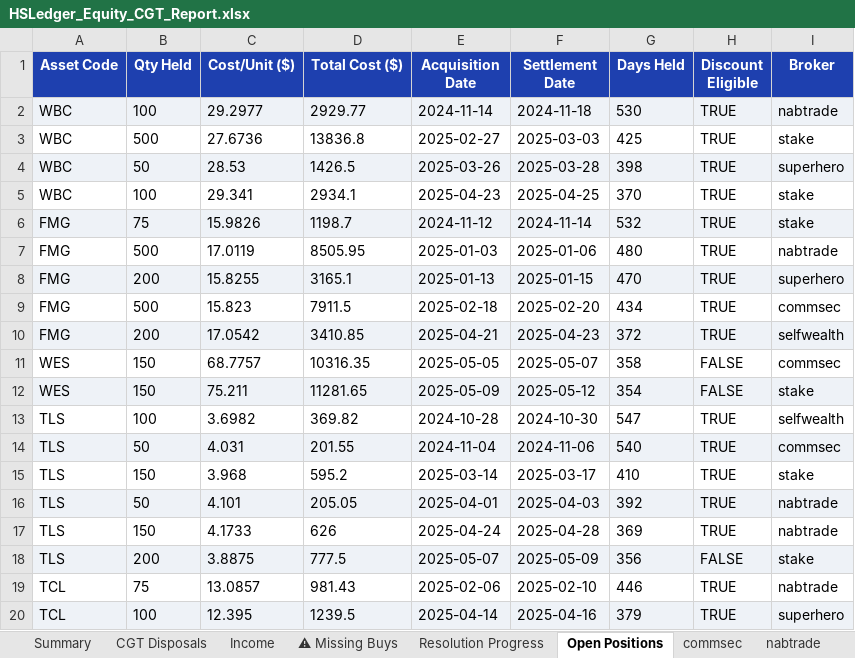
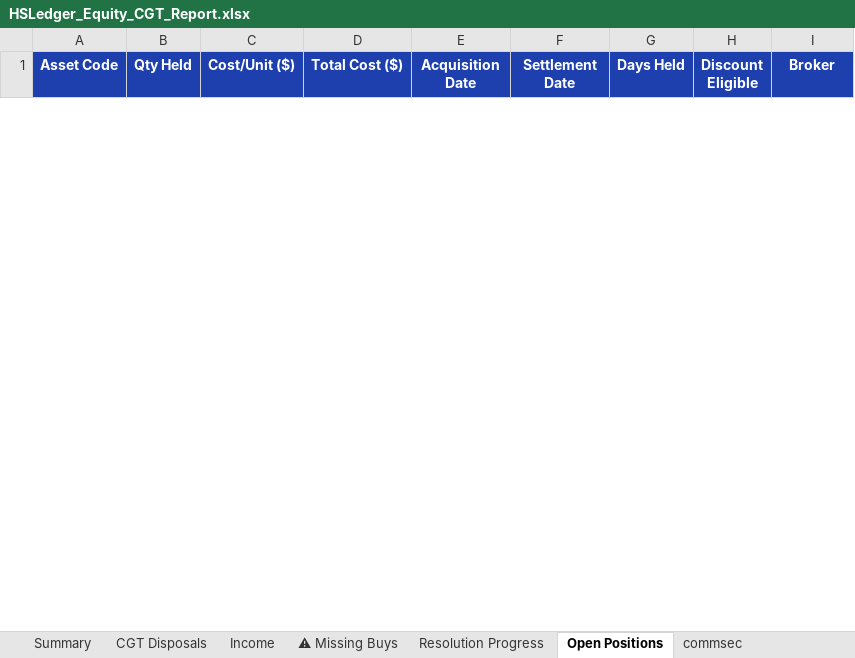
Before and after one commit to pramahosting/HSLedger, an Excel workbook: HSLedger_Trading_Module/output/HSLedger_Equity_CGT_Report.xlsx, sheet Open Positions, drawn as a sheet; only a part is shown; values as stored, in another font and other column widths than the file's, no borders; removed rows and columns are numbered as before the commit, all else as after; the diff covers the shown part only; the diff names each change by its address in the sheet, - before the commit and + after, or states it on an @@ line.

```diff
--- a/HSLedger_Trading_Module/output/HSLedger_Equity_CGT_Report.xlsx (sheet Open Positions)
+++ b/HSLedger_Trading_Module/output/HSLedger_Equity_CGT_Report.xlsx (sheet Open Positions)
-sheet tab: nabtrade
-row 2: WBC | 100 | 29.2977 | 2929.77 | 2024-11-14 | 2024-11-18 | 530 | TRUE | nabtrade
-row 3: WBC | 500 | 27.6736 | 13836.8 | 2025-02-27 | 2025-03-03 | 425 | TRUE | stake
-row 4: WBC | 50 | 28.53 | 1426.5 | 2025-03-26 | 2025-03-28 | 398 | TRUE | superhero
-row 5: WBC | 100 | 29.341 | 2934.1 | 2025-04-23 | 2025-04-25 | 370 | TRUE | stake
-row 6: FMG | 75 | 15.9826 | 1198.7 | 2024-11-12 | 2024-11-14 | 532 | TRUE | stake
-row 7: FMG | 500 | 17.0119 | 8505.95 | 2025-01-03 | 2025-01-06 | 480 | TRUE | nabtrade
-row 8: FMG | 200 | 15.8255 | 3165.1 | 2025-01-13 | 2025-01-15 | 470 | TRUE | superhero
-row 9: FMG | 500 | 15.823 | 7911.5 | 2025-02-18 | 2025-02-20 | 434 | TRUE | commsec
-row 10: FMG | 200 | 17.0542 | 3410.85 | 2025-04-21 | 2025-04-23 | 372 | TRUE | selfwealth
-row 11: WES | 150 | 68.7757 | 10316.35 | 2025-05-05 | 2025-05-07 | 358 | FALSE | commsec
-row 12: WES | 150 | 75.211 | 11281.65 | 2025-05-09 | 2025-05-12 | 354 | FALSE | stake
-row 13: TLS | 100 | 3.6982 | 369.82 | 2024-10-28 | 2024-10-30 | 547 | TRUE | selfwealth
-row 14: TLS | 50 | 4.031 | 201.55 | 2024-11-04 | 2024-11-06 | 540 | TRUE | commsec
-row 15: TLS | 150 | 3.968 | 595.2 | 2025-03-14 | 2025-03-17 | 410 | TRUE | stake
-row 16: TLS | 50 | 4.101 | 205.05 | 2025-04-01 | 2025-04-03 | 392 | TRUE | nabtrade
-row 17: TLS | 150 | 4.1733 | 626 | 2025-04-24 | 2025-04-28 | 369 | TRUE | nabtrade
-row 18: TLS | 200 | 3.8875 | 777.5 | 2025-05-07 | 2025-05-09 | 356 | FALSE | stake
-row 19: TCL | 75 | 13.0857 | 981.43 | 2025-02-06 | 2025-02-10 | 446 | TRUE | nabtrade
-row 20: TCL | 100 | 12.395 | 1239.5 | 2025-04-14 | 2025-04-16 | 379 | TRUE | superhero
```
Also changed, not shown: 3 added rows and 29 removed rows elsewhere in this sheet, sheet CGT Disposals, sheet ⚠ Missing Buys, sheet commsec, sheet Resolution Progress, sheet Income, sheet Summary, other sheet tabs, 5 other files.
